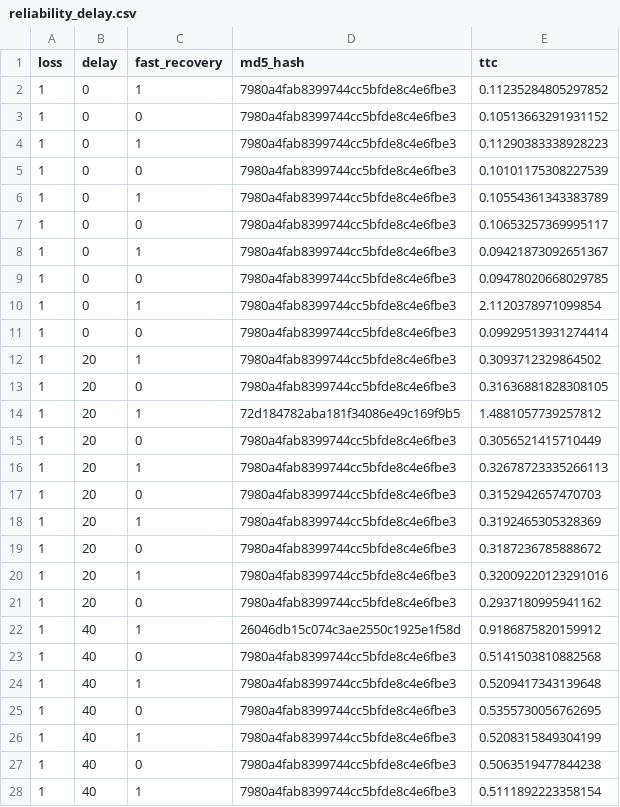
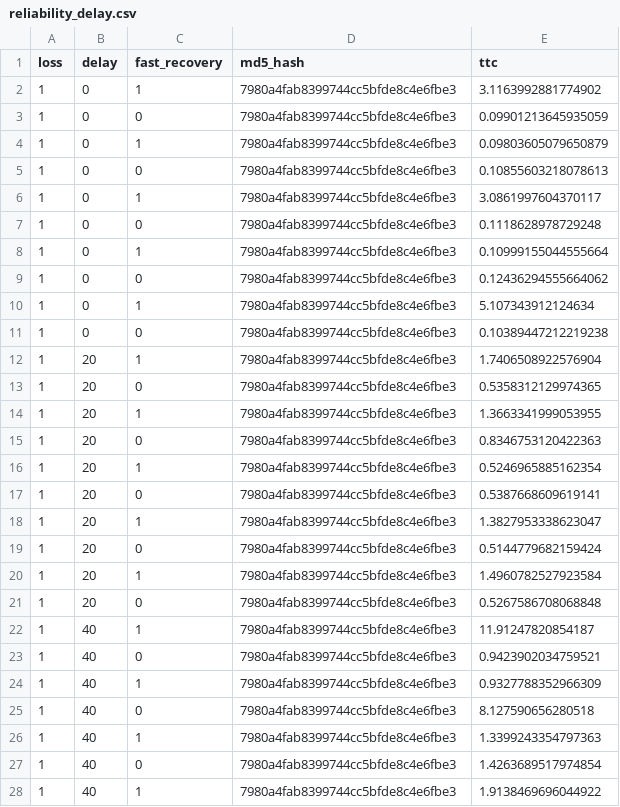
Before and after one commit to jahnabiroy/TCP-like-UDP, a CSV file: reliability_delay.csv, drawn as a sheet; only a part is shown; the diff covers the shown part only.

```diff
--- a/reliability_delay.csv
+++ b/reliability_delay.csv
@@ -1,28 +1,28 @@
 loss,delay,fast_recovery,md5_hash,ttc
-1,0,1,7980a4fab8399744cc5bfde8c4e6fbe3,0.11235284805297852
-1,0,0,7980a4fab8399744cc5bfde8c4e6fbe3,0.10513663291931152
-1,0,1,7980a4fab8399744cc5bfde8c4e6fbe3,0.11290383338928223
-1,0,0,7980a4fab8399744cc5bfde8c4e6fbe3,0.10101175308227539
-1,0,1,7980a4fab8399744cc5bfde8c4e6fbe3,0.10554361343383789
-1,0,0,7980a4fab8399744cc5bfde8c4e6fbe3,0.10653257369995117
-1,0,1,7980a4fab8399744cc5bfde8c4e6fbe3,0.09421873092651367
-1,0,0,7980a4fab8399744cc5bfde8c4e6fbe3,0.09478020668029785
-1,0,1,7980a4fab8399744cc5bfde8c4e6fbe3,2.1120378971099854
-1,0,0,7980a4fab8399744cc5bfde8c4e6fbe3,0.09929513931274414
-1,20,1,7980a4fab8399744cc5bfde8c4e6fbe3,0.3093712329864502
-1,20,0,7980a4fab8399744cc5bfde8c4e6fbe3,0.31636881828308105
-1,20,1,72d184782aba181f34086e49c169f9b5,1.4881057739257812
-1,20,0,7980a4fab8399744cc5bfde8c4e6fbe3,0.3056521415710449
-1,20,1,7980a4fab8399744cc5bfde8c4e6fbe3,0.32678723335266113
-1,20,0,7980a4fab8399744cc5bfde8c4e6fbe3,0.3152942657470703
-1,20,1,7980a4fab8399744cc5bfde8c4e6fbe3,0.3192465305328369
-1,20,0,7980a4fab8399744cc5bfde8c4e6fbe3,0.3187236785888672
-1,20,1,7980a4fab8399744cc5bfde8c4e6fbe3,0.32009220123291016
-1,20,0,7980a4fab8399744cc5bfde8c4e6fbe3,0.2937180995941162
-1,40,1,26046db15c074c3ae2550c1925e1f58d,0.9186875820159912
-1,40,0,7980a4fab8399744cc5bfde8c4e6fbe3,0.5141503810882568
-1,40,1,7980a4fab8399744cc5bfde8c4e6fbe3,0.5209417343139648
-1,40,0,7980a4fab8399744cc5bfde8c4e6fbe3,0.5355730056762695
-1,40,1,7980a4fab8399744cc5bfde8c4e6fbe3,0.5208315849304199
-1,40,0,7980a4fab8399744cc5bfde8c4e6fbe3,0.5063519477844238
-1,40,1,7980a4fab8399744cc5bfde8c4e6fbe3,0.5111892223358154
+1,0,1,7980a4fab8399744cc5bfde8c4e6fbe3,3.1163992881774902
+1,0,0,7980a4fab8399744cc5bfde8c4e6fbe3,0.09901213645935059
+1,0,1,7980a4fab8399744cc5bfde8c4e6fbe3,0.09803605079650879
+1,0,0,7980a4fab8399744cc5bfde8c4e6fbe3,0.10855603218078613
+1,0,1,7980a4fab8399744cc5bfde8c4e6fbe3,3.0861997604370117
+1,0,0,7980a4fab8399744cc5bfde8c4e6fbe3,0.1118628978729248
+1,0,1,7980a4fab8399744cc5bfde8c4e6fbe3,0.10999155044555664
+1,0,0,7980a4fab8399744cc5bfde8c4e6fbe3,0.12436294555664062
+1,0,1,7980a4fab8399744cc5bfde8c4e6fbe3,5.107343912124634
+1,0,0,7980a4fab8399744cc5bfde8c4e6fbe3,0.10389447212219238
+1,20,1,7980a4fab8399744cc5bfde8c4e6fbe3,1.7406508922576904
+1,20,0,7980a4fab8399744cc5bfde8c4e6fbe3,0.5358312129974365
+1,20,1,7980a4fab8399744cc5bfde8c4e6fbe3,1.3663341999053955
+1,20,0,7980a4fab8399744cc5bfde8c4e6fbe3,0.8346753120422363
+1,20,1,7980a4fab8399744cc5bfde8c4e6fbe3,0.5246965885162354
+1,20,0,7980a4fab8399744cc5bfde8c4e6fbe3,0.5387668609619141
+1,20,1,7980a4fab8399744cc5bfde8c4e6fbe3,1.3827953338623047
+1,20,0,7980a4fab8399744cc5bfde8c4e6fbe3,0.5144779682159424
+1,20,1,7980a4fab8399744cc5bfde8c4e6fbe3,1.4960782527923584
+1,20,0,7980a4fab8399744cc5bfde8c4e6fbe3,0.5267586708068848
+1,40,1,7980a4fab8399744cc5bfde8c4e6fbe3,11.91247820854187
+1,40,0,7980a4fab8399744cc5bfde8c4e6fbe3,0.9423902034759521
+1,40,1,7980a4fab8399744cc5bfde8c4e6fbe3,0.9327788352966309
+1,40,0,7980a4fab8399744cc5bfde8c4e6fbe3,8.127590656280518
+1,40,1,7980a4fab8399744cc5bfde8c4e6fbe3,1.3399243354797363
+1,40,0,7980a4fab8399744cc5bfde8c4e6fbe3,1.4263689517974854
+1,40,1,7980a4fab8399744cc5bfde8c4e6fbe3,1.9138469696044922
```
Also changed, not shown: 98 edited cells elsewhere in this file, p2_fairness.csv, reliability_loss.csv, 34 other files.
